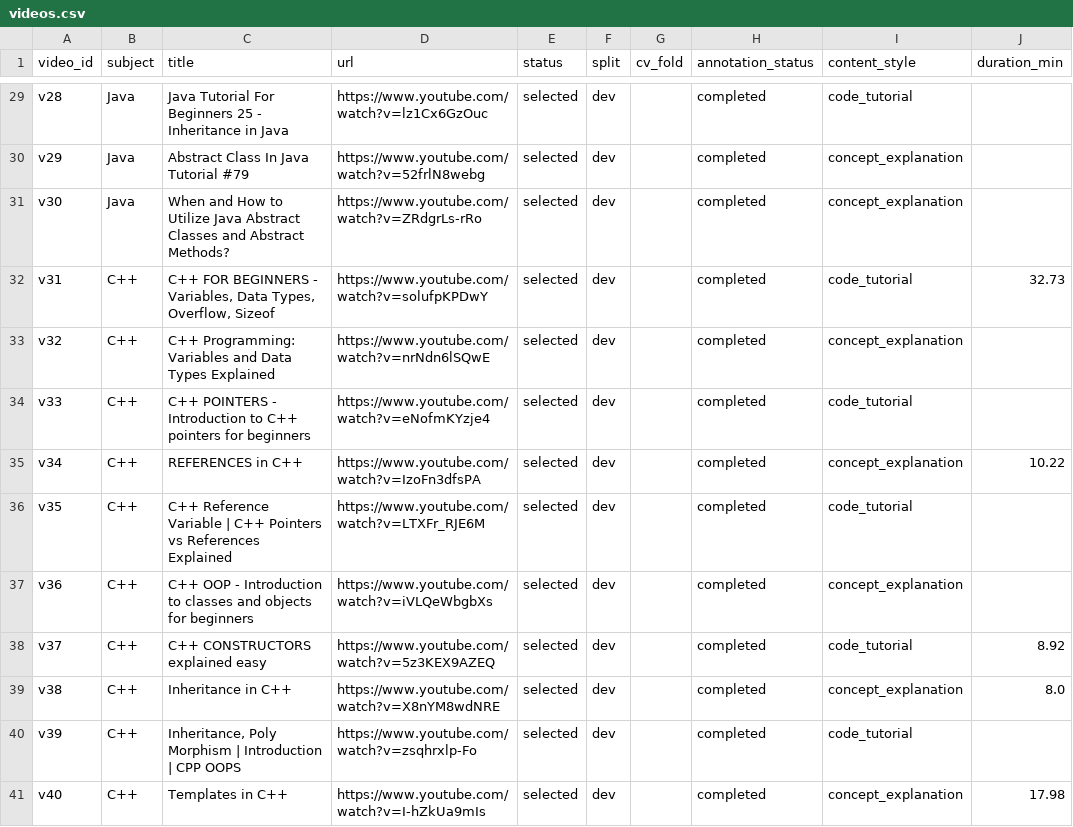
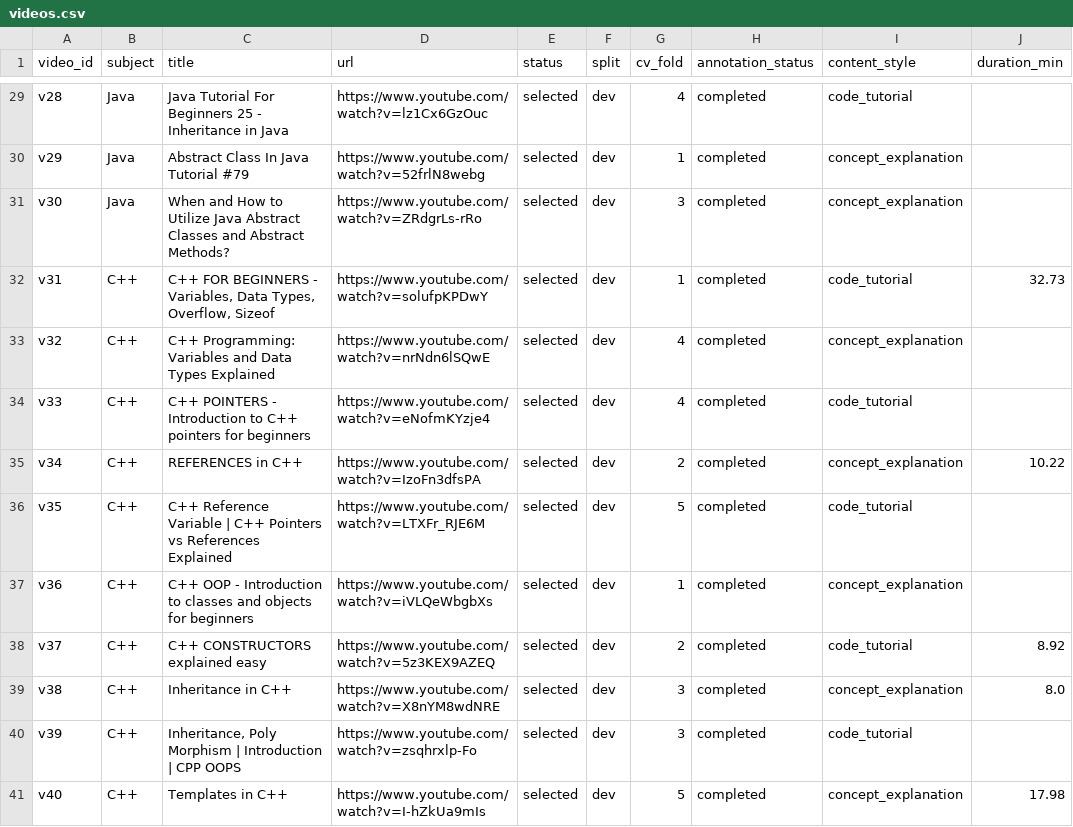
Before and after one commit to tanhung1004/VIDEO_LEARNING_RESEARCH, a CSV file: data/raw/videos.csv, drawn as a sheet; only a part is shown, gaps mark what is left out; the diff covers the shown part only; the diff names each change by its address in the sheet, - before the commit and + after, or states it on an @@ line.

Commit message:
P0: assign stratified five-fold development split

```diff
--- a/data/raw/videos.csv
+++ b/data/raw/videos.csv
-G29 (cv_fold): (empty)
+G29 (cv_fold): 4
-G30 (cv_fold): (empty)
+G30 (cv_fold): 1
-G31 (cv_fold): (empty)
+G31 (cv_fold): 3
-G32 (cv_fold): (empty)
+G32 (cv_fold): 1
-G33:G34 (cv_fold): (empty)
+G33:G34 (cv_fold): 4
-G35 (cv_fold): (empty)
+G35 (cv_fold): 2
-G36 (cv_fold): (empty)
+G36 (cv_fold): 5
-G37 (cv_fold): (empty)
+G37 (cv_fold): 1
-G38 (cv_fold): (empty)
+G38 (cv_fold): 2
-G39:G40 (cv_fold): (empty)
+G39:G40 (cv_fold): 3
-G41 (cv_fold): (empty)
+G41 (cv_fold): 5
```
Also changed, not shown: 27 edited cells elsewhere in this file, 2 other files.
